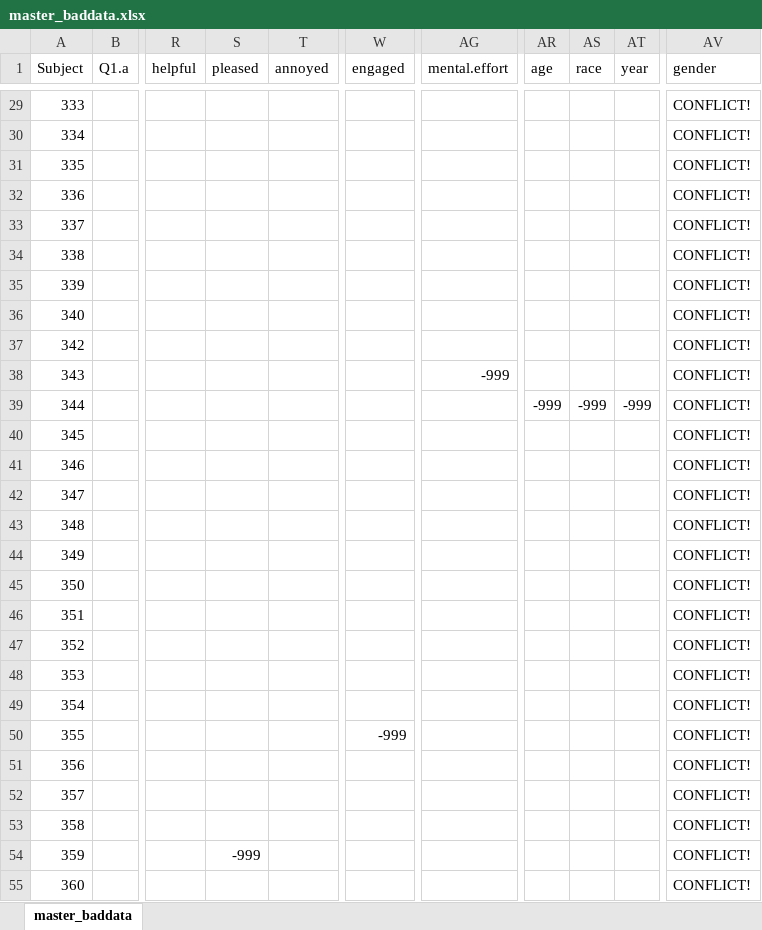
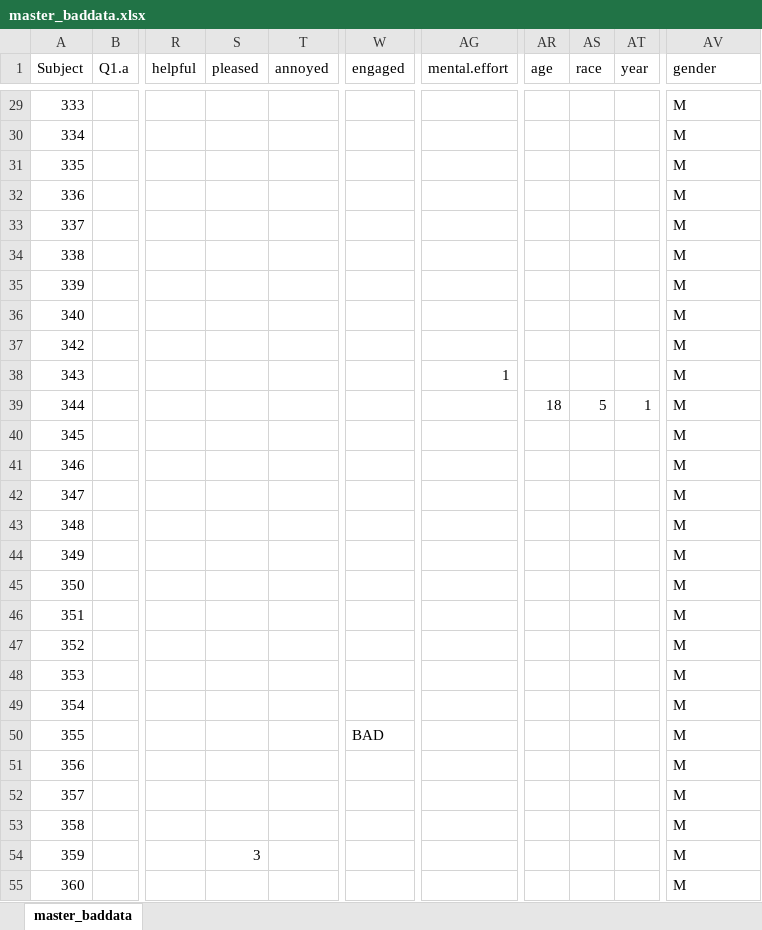
Before and after one commit to GiulioCentorame/vvg-2d4d, an Excel workbook: debug/master_baddata.xlsx, sheet master_baddata, drawn as a sheet; only a part is shown, gaps mark what is left out; values as stored, in another font and other column widths than the file's, no borders; the diff covers the shown part only; the diff names each change by its address in the sheet, - before the commit and + after, or states it on an @@ line.

```diff
--- a/debug/master_baddata.xlsx (sheet master_baddata)
+++ b/debug/master_baddata.xlsx (sheet master_baddata)
-AV29:AV55 (gender): CONFLICT!
+AV29:AV55 (gender): M
-AG38 (mental.effort): -999
+AG38 (mental.effort): 1
-AR39 (age): -999
+AR39 (age): 18
-AS39 (race): -999
+AS39 (race): 5
-AT39 (year): -999
+AT39 (year): 1
-W50 (engaged): -999
+W50 (engaged): BAD
-S54 (pleased): -999
+S54 (pleased): 3
```
Also changed, not shown: 2 added rows, 2 removed rows and 43 edited cells elsewhere in this sheet, raw-data-prep/raw_data/digits_CN.xlsx, 6 other files.
